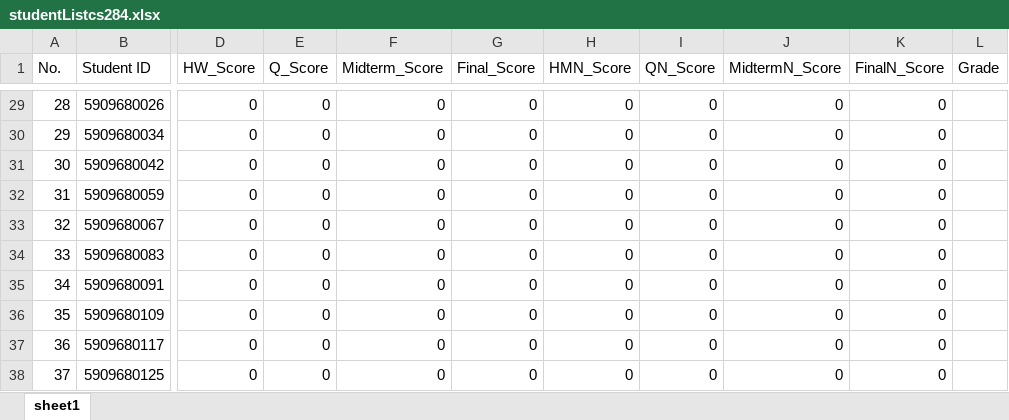
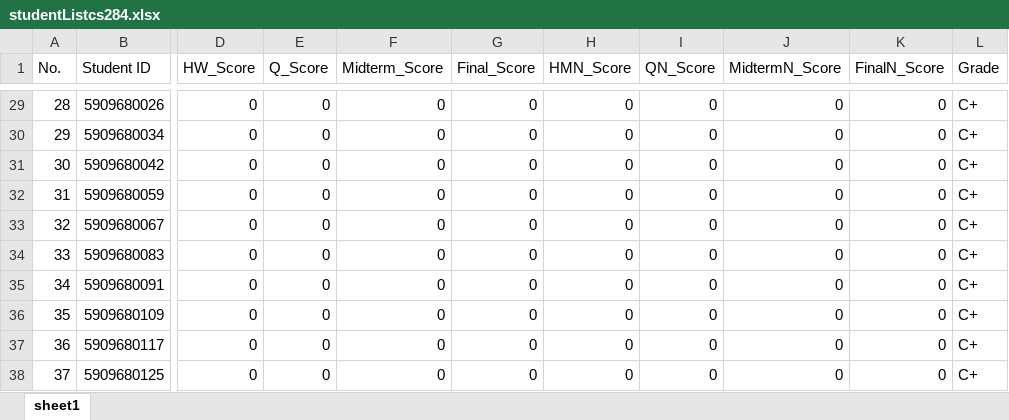
Before and after one commit to Ek-karin/Sprint1_Group3_Section2, an Excel workbook: TestID/StudentList/studentListcs284.xlsx, sheet sheet1, drawn as a sheet; only a part is shown, gaps mark what is left out; values as stored, in another font and other column widths than the file's, no borders; the diff covers the shown part only; the diff names each change by its address in the sheet, - before the commit and + after, or states it on an @@ line.

```diff
--- a/TestID/StudentList/studentListcs284.xlsx (sheet sheet1)
+++ b/TestID/StudentList/studentListcs284.xlsx (sheet sheet1)
-L29:L38 (Grade): (empty)
+L29:L38 (Grade): C+
```
Also changed, not shown: 27 edited cells elsewhere in this sheet, 8 other files.
